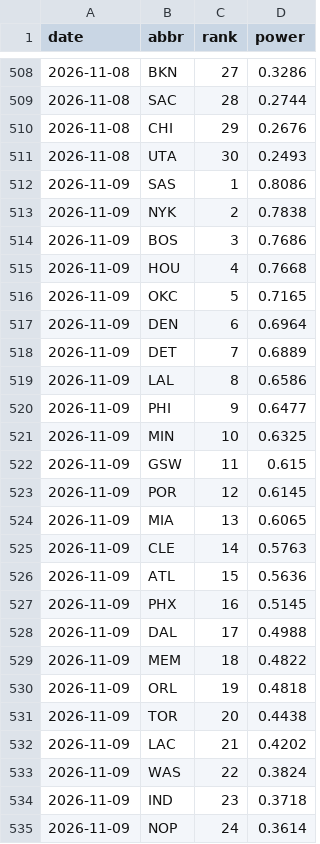
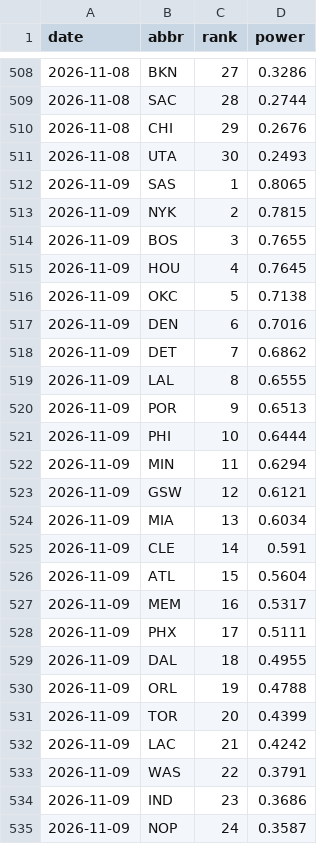
Before and after one commit to eseto9/NBA-Model, a CSV file: log/rankings.csv, drawn as a sheet; only a part is shown, gaps mark what is left out; the diff covers the shown part only.

```diff
--- a/log/rankings.csv
+++ b/log/rankings.csv
@@ -511,25 +511,25 @@ date,abbr,rank,power
 2026-11-08,UTA,30,0.2493
-2026-11-09,SAS,1,0.8086
-2026-11-09,NYK,2,0.7838
-2026-11-09,BOS,3,0.7686
-2026-11-09,HOU,4,0.7668
-2026-11-09,OKC,5,0.7165
-2026-11-09,DEN,6,0.6964
-2026-11-09,DET,7,0.6889
-2026-11-09,LAL,8,0.6586
-2026-11-09,PHI,9,0.6477
-2026-11-09,MIN,10,0.6325
-2026-11-09,GSW,11,0.615
-2026-11-09,POR,12,0.6145
-2026-11-09,MIA,13,0.6065
-2026-11-09,CLE,14,0.5763
-2026-11-09,ATL,15,0.5636
-2026-11-09,PHX,16,0.5145
-2026-11-09,DAL,17,0.4988
-2026-11-09,MEM,18,0.4822
-2026-11-09,ORL,19,0.4818
-2026-11-09,TOR,20,0.4438
-2026-11-09,LAC,21,0.4202
-2026-11-09,WAS,22,0.3824
-2026-11-09,IND,23,0.3718
-2026-11-09,NOP,24,0.3614
+2026-11-09,SAS,1,0.8065
+2026-11-09,NYK,2,0.7815
+2026-11-09,BOS,3,0.7655
+2026-11-09,HOU,4,0.7645
+2026-11-09,OKC,5,0.7138
+2026-11-09,DEN,6,0.7016
+2026-11-09,DET,7,0.6862
+2026-11-09,LAL,8,0.6555
+2026-11-09,POR,9,0.6513
+2026-11-09,PHI,10,0.6444
+2026-11-09,MIN,11,0.6294
+2026-11-09,GSW,12,0.6121
+2026-11-09,MIA,13,0.6034
+2026-11-09,CLE,14,0.591
+2026-11-09,ATL,15,0.5604
+2026-11-09,MEM,16,0.5317
+2026-11-09,PHX,17,0.5111
+2026-11-09,DAL,18,0.4955
+2026-11-09,ORL,19,0.4788
+2026-11-09,TOR,20,0.4399
+2026-11-09,LAC,21,0.4242
+2026-11-09,WAS,22,0.3791
+2026-11-09,IND,23,0.3686
+2026-11-09,NOP,24,0.3587
```
Also changed, not shown: 8 edited cells elsewhere in this file, log/odds.csv, 16 other files.
